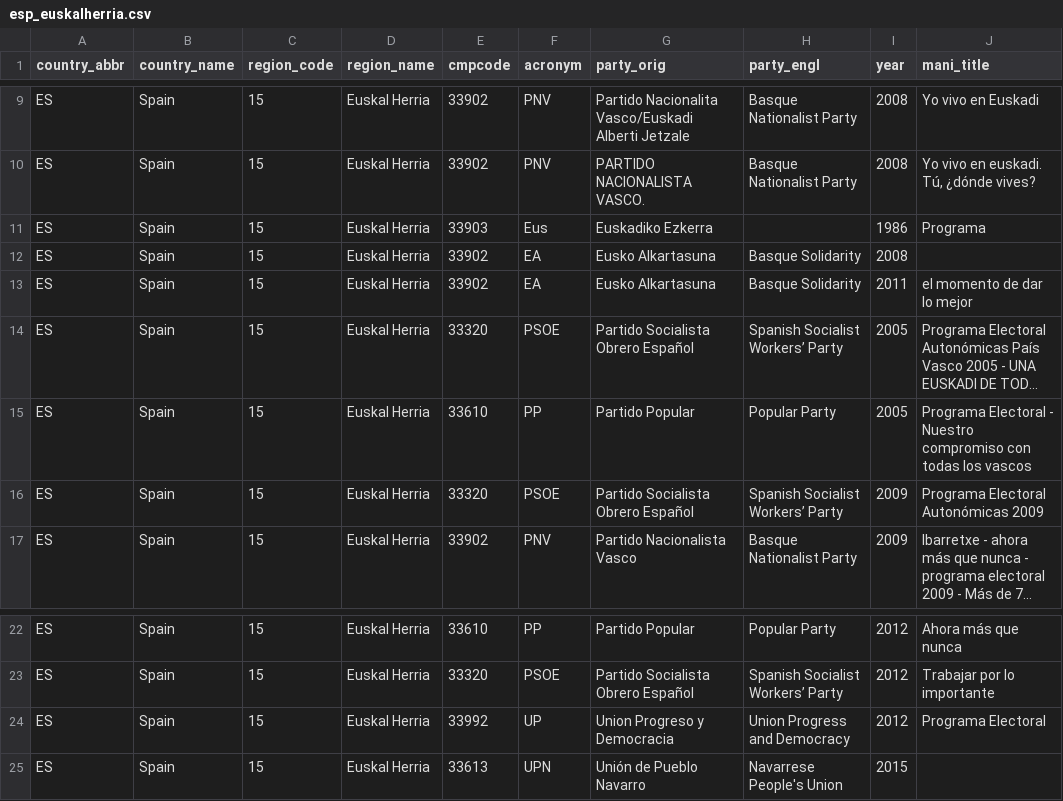
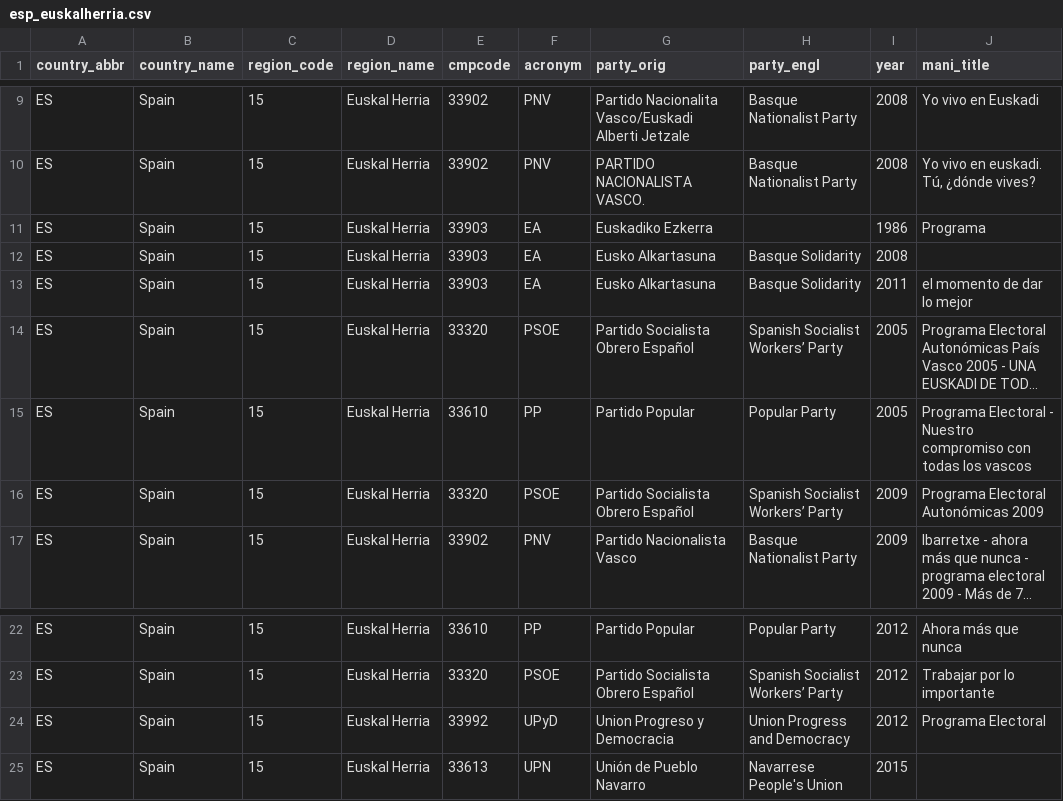
Before and after one commit to julianbernauer/polidoc, a CSV file: regions/spain/esp_euskalherria.csv, drawn as a sheet; only a part is shown, gaps mark what is left out; long unchanged cells end in …; the diff names each change by its address in the sheet, - before the commit and + after, or states it on an @@ line.

Commit message:
Update esp_euskalherria.csv

```diff
--- a/regions/spain/esp_euskalherria.csv
+++ b/regions/spain/esp_euskalherria.csv
-F11 (acronym): Eus
+F11 (acronym): EA
-E12:E13 (cmpcode): 33902
+E12:E13 (cmpcode): 33903
-F24 (acronym): UP
+F24 (acronym): UPyD
```
